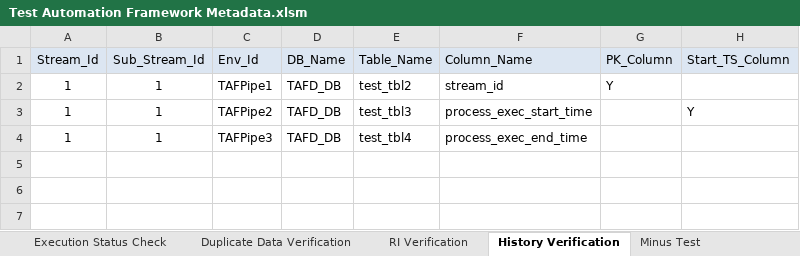
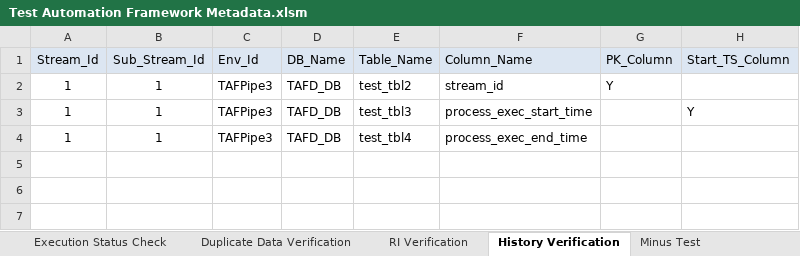
Before and after one commit to Tayyba23/TAFTest5, an Excel workbook: Input Parameter Files/Test Automation Framework Metadata.xlsm, sheet History Verification, drawn as a sheet; only a part is shown; values as stored, in another font and other column widths than the file's, no borders; the diff names each change by its address in the sheet, - before the commit and + after, or states it on an @@ line.

Commit message:
Signed-off-by: Tayyba23 <10bittfatima@seecs.edu.pk>

```diff
--- a/Input Parameter Files/Test Automation Framework Metadata.xlsm (sheet History Verification)
+++ b/Input Parameter Files/Test Automation Framework Metadata.xlsm (sheet History Verification)
-C2 (Env_Id): TAFPipe1
+C2 (Env_Id): TAFPipe3
-C3 (Env_Id): TAFPipe2
+C3 (Env_Id): TAFPipe3
```
Also changed, not shown: sheet RI Verification, charts or pictures.
